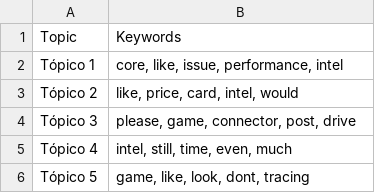
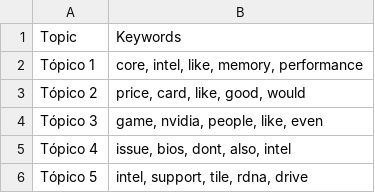
Before and after one commit to Ricardouchub/Proyecto-mlops-automl-reddit, a CSV file: data/topic_keywords.csv, drawn as a sheet.

```diff
--- a/data/topic_keywords.csv
+++ b/data/topic_keywords.csv
@@ -1,6 +1,6 @@
 Topic,Keywords
-Tópico 1,"core, like, issue, performance, intel"
-Tópico 2,"like, price, card, intel, would"
-Tópico 3,"please, game, connector, post, drive"
-Tópico 4,"intel, still, time, even, much"
-Tópico 5,"game, like, look, dont, tracing"
+Tópico 1,"core, intel, like, memory, performance"
+Tópico 2,"price, card, like, good, would"
+Tópico 3,"game, nvidia, people, like, even"
+Tópico 4,"issue, bios, dont, also, intel"
+Tópico 5,"intel, support, tile, rdna, drive"
```
Also changed, not shown: 5 other files.
